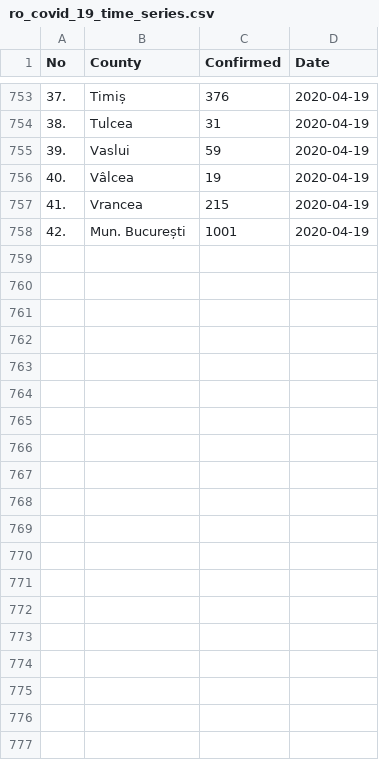
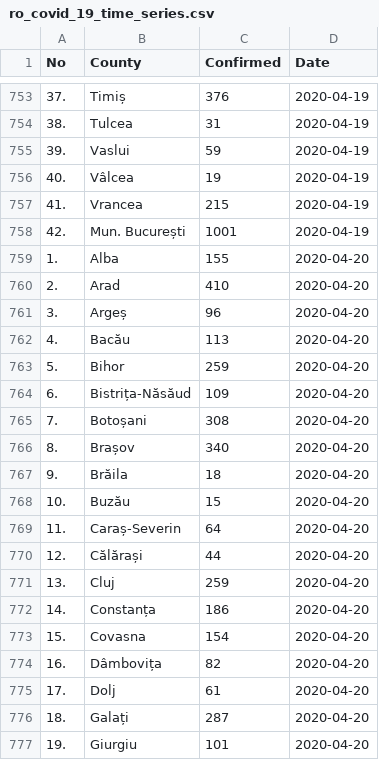
Before and after one commit to gabrielpreda/covid_19_ro, a CSV file: ro_covid_19_time_series/ro_covid_19_time_series.csv, drawn as a sheet; only a part is shown, gaps mark what is left out; the diff covers the shown part only.

Commit message:
ro-covid-19 daily update: 20-04-2020

```diff
--- a/ro_covid_19_time_series/ro_covid_19_time_series.csv
+++ b/ro_covid_19_time_series/ro_covid_19_time_series.csv
@@ -758 +758,20 @@ No,County,Confirmed,Date
 42.,Mun. București,1001,2020-04-19
+1.,Alba,155,2020-04-20
+2.,Arad,410,2020-04-20
+3.,Argeș,96,2020-04-20
+4.,Bacău,113,2020-04-20
+5.,Bihor,259,2020-04-20
+6.,Bistrița-Năsăud,109,2020-04-20
+7.,Botoșani,308,2020-04-20
+8.,Brașov,340,2020-04-20
+9.,Brăila,18,2020-04-20
+10.,Buzău,15,2020-04-20
+11.,Caraș-Severin,64,2020-04-20
+12.,Călărași,44,2020-04-20
+13.,Cluj,259,2020-04-20
+14.,Constanța,186,2020-04-20
+15.,Covasna,154,2020-04-20
+16.,Dâmbovița,82,2020-04-20
+17.,Dolj,61,2020-04-20
+18.,Galați,287,2020-04-20
+19.,Giurgiu,101,2020-04-20
```
Also changed, not shown: 23 added rows elsewhere in this file, ro_covid_19_time_series/ro_covid_19_country_data_time_series.csv, 2 other files.
